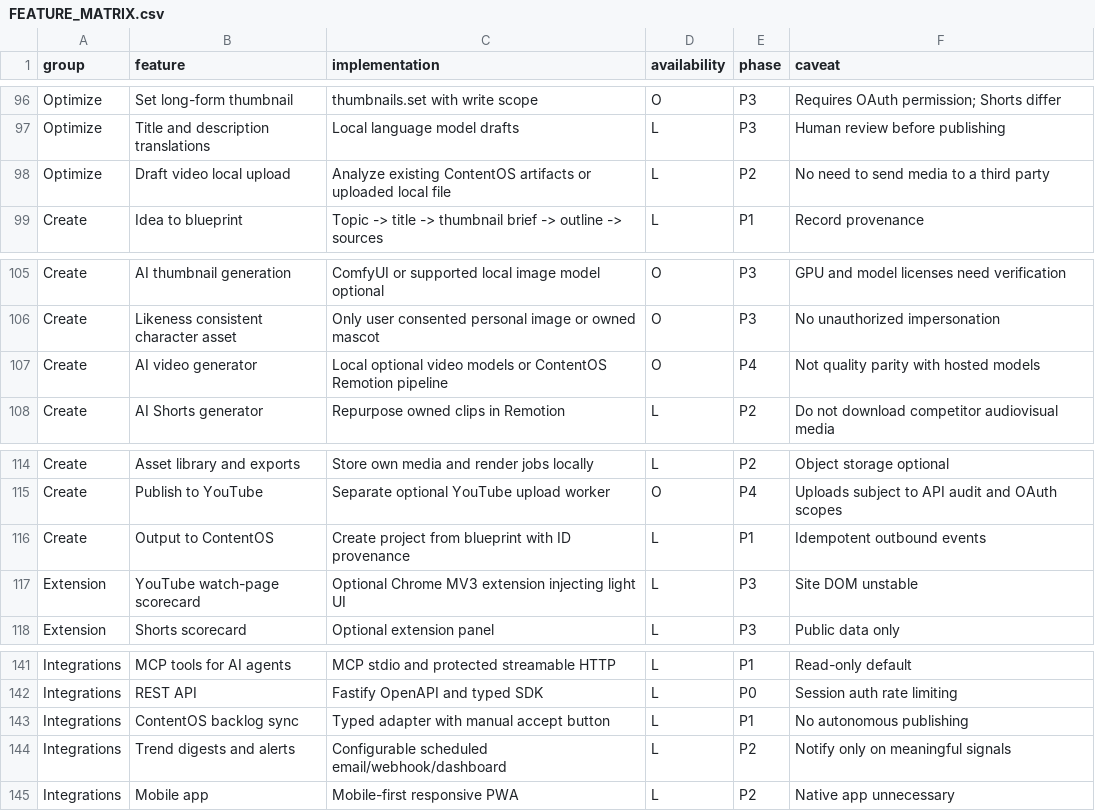
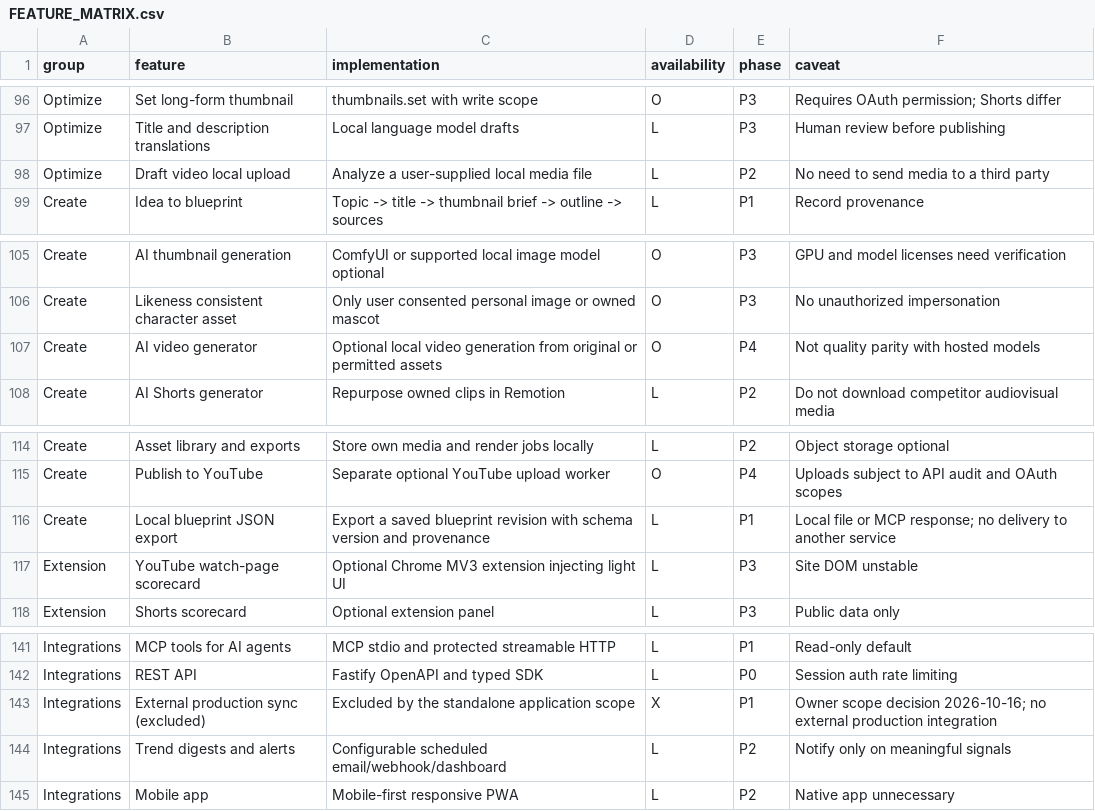
Before and after one commit to StevenBuglione/creator-intelligence, a CSV file: docs/FEATURE_MATRIX.csv, drawn as a sheet; only a part is shown, gaps mark what is left out.

Commit message:
Make Creator Intelligence standalone with local blueprint export

```diff
--- a/docs/FEATURE_MATRIX.csv
+++ b/docs/FEATURE_MATRIX.csv
@@ -97,3 +97,3 @@ Optimize,Set long-form thumbnail,thumbnails.set with write scope,O,P3,Requires O
 Optimize,Title and description translations,Local language model drafts,L,P3,Human review before publishing
-Optimize,Draft video local upload,Analyze existing ContentOS artifacts or uploaded local file,L,P2,No need to send media to a third party
+Optimize,Draft video local upload,Analyze a user-supplied local media file,L,P2,No need to send media to a third party
 Create,Idea to blueprint,Topic -> title -> thumbnail brief -> outline -> sources,L,P1,Record provenance
@@ -106,3 +106,3 @@ Create,AI thumbnail generation,ComfyUI or supported local image model optional,O
 Create,Likeness consistent character asset,Only user consented personal image or owned mascot,O,P3,No unauthorized impersonation
-Create,AI video generator,Local optional video models or ContentOS Remotion pipeline,O,P4,Not quality parity with hosted models
+Create,AI video generator,Optional local video generation from original or permitted assets,O,P4,Not quality parity with hosted models
 Create,AI Shorts generator,Repurpose owned clips in Remotion,L,P2,Do not download competitor audiovisual media
@@ -115,3 +115,3 @@ Create,Asset library and exports,Store own media and render jobs locally,L,P2,Ob
 Create,Publish to YouTube,Separate optional YouTube upload worker,O,P4,Uploads subject to API audit and OAuth scopes
-Create,Output to ContentOS,Create project from blueprint with ID provenance,L,P1,Idempotent outbound events
+Create,Local blueprint JSON export,Export a saved blueprint revision with schema version and provenance,L,P1,Local file or MCP response; no delivery to another service
 Extension,YouTube watch-page scorecard,Optional Chrome MV3 extension injecting light UI,L,P3,Site DOM unstable
@@ -142,3 +142,3 @@ Integrations,MCP tools for AI agents,MCP stdio and protected streamable HTTP,L,P
 Integrations,REST API,Fastify OpenAPI and typed SDK,L,P0,Session auth rate limiting
-Integrations,ContentOS backlog sync,Typed adapter with manual accept button,L,P1,No autonomous publishing
+Integrations,External production sync (excluded),Excluded by the standalone application scope,X,P1,Owner scope decision 2026-10-16; no external production integration
 Integrations,Trend digests and alerts,Configurable scheduled email/webhook/dashboard,L,P2,Notify only on meaningful signals
```
Also changed, not shown: 36 other files.
